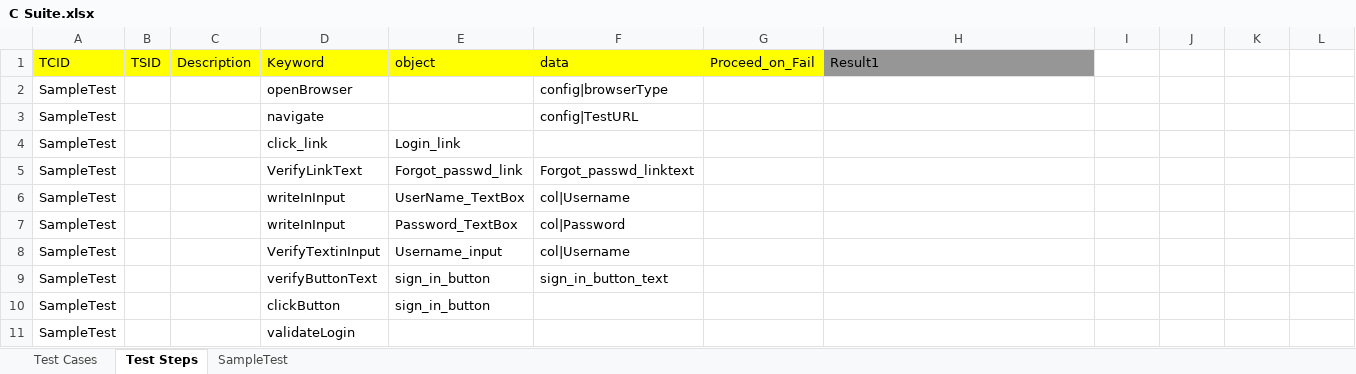
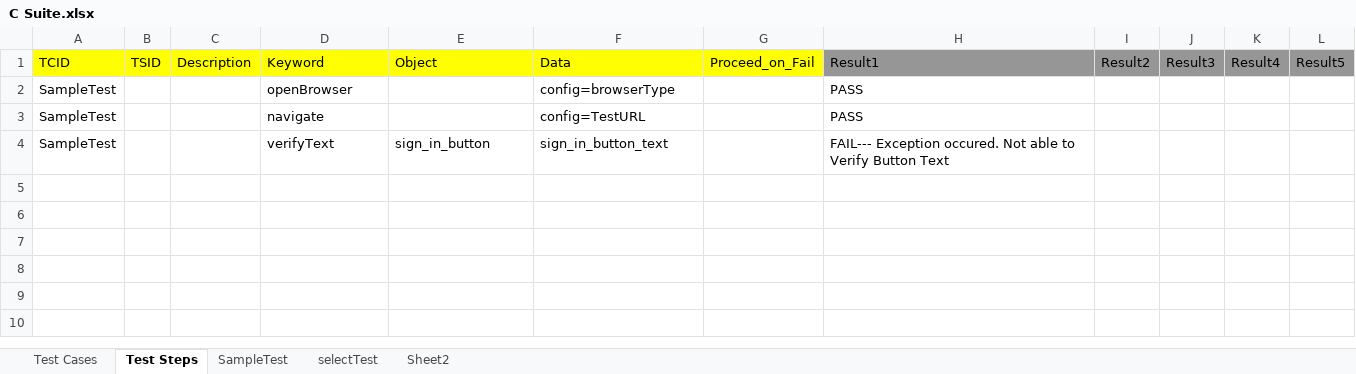
Before and after one commit to ujjwalpatil/Core_Hybrid_Framework, an Excel workbook: src/com/qtpselenium/xls/C Suite.xlsx, sheet Test Steps, drawn as a sheet; values as stored, in another font and other column widths than the file's, no borders; removed rows and columns are numbered as before the commit, all else as after; the diff names each change by its address in the sheet, - before the commit and + after, or states it on an @@ line.

```diff
--- a/src/com/qtpselenium/xls/C Suite.xlsx (sheet Test Steps)
+++ b/src/com/qtpselenium/xls/C Suite.xlsx (sheet Test Steps)
+sheet tab: selectTest
+sheet tab: Sheet2
-E1: object
+E1: Object
-F1: data
+F1: Data
-I1: (empty)
+I1: Result2
-I1:L1 fill: none
+I1:L1 fill: #969696
-J1: (empty)
+J1: Result3
-K1: (empty)
+K1: Result4
-L1: (empty)
+L1: Result5
-F2: config|browserType
+F2: config=browserType
-H2:H3: (empty)
+H2:H3: PASS
-F3: config|TestURL
+F3: config=TestURL
-row 4: SampleTest |  |  | click_link | Login_link
-row 5: SampleTest |  |  | VerifyLinkText | Forgot_passwd_link | Forgot_passwd_linktext
-row 6: SampleTest |  |  | writeInInput | UserName_TextBox | col|Username
-row 7: SampleTest |  |  | writeInInput | Password_TextBox | col|Password
-row 8: SampleTest |  |  | VerifyTextinInput | Username_input | col|Username
-D4: verifyButtonText
+D4: verifyText
-H4: (empty)
+H4: FAIL--- Exception occured. Not able to Verify Button Text
-row 10: SampleTest |  |  | clickButton | sign_in_button
-row 11: SampleTest |  |  | validateLogin
```
Also changed, not shown: sheet SampleTest, 3 other files.
